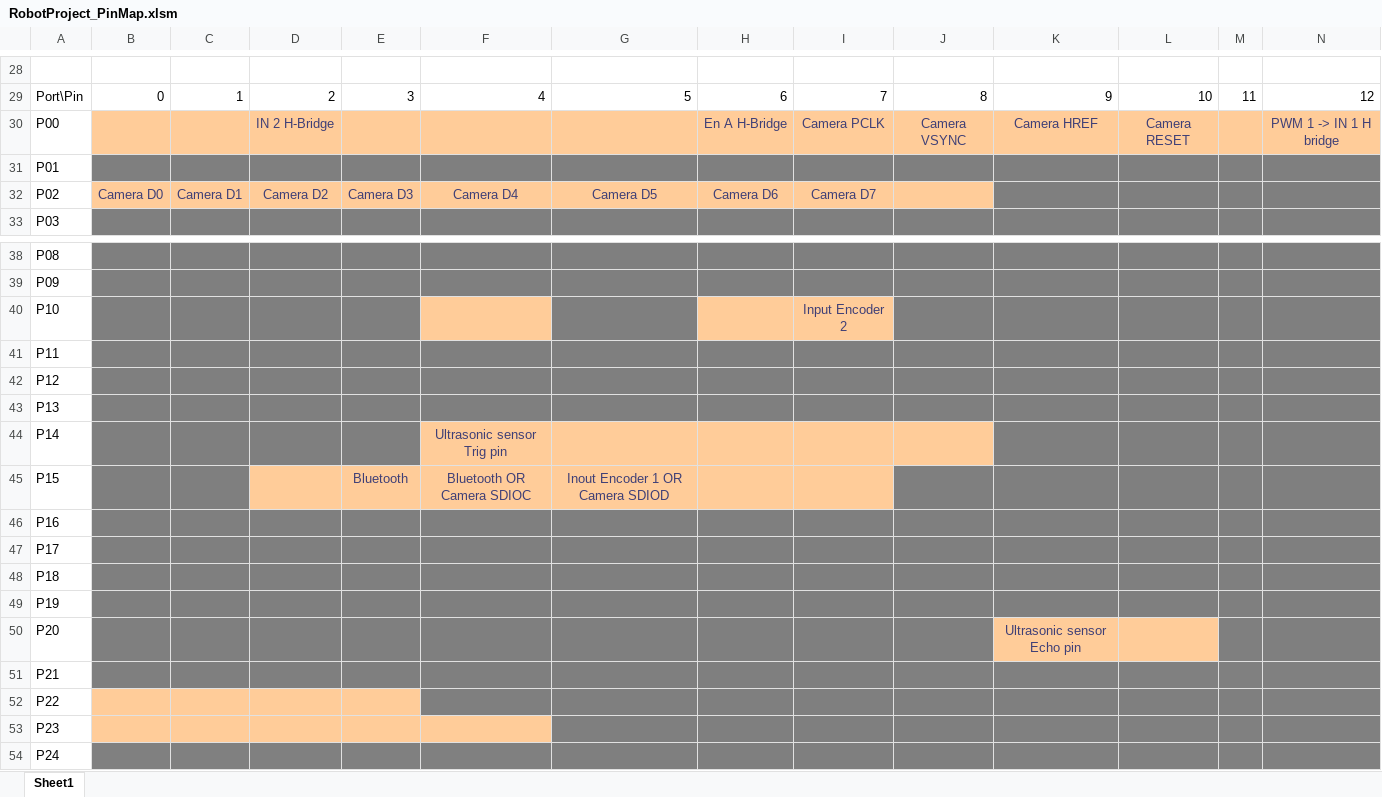
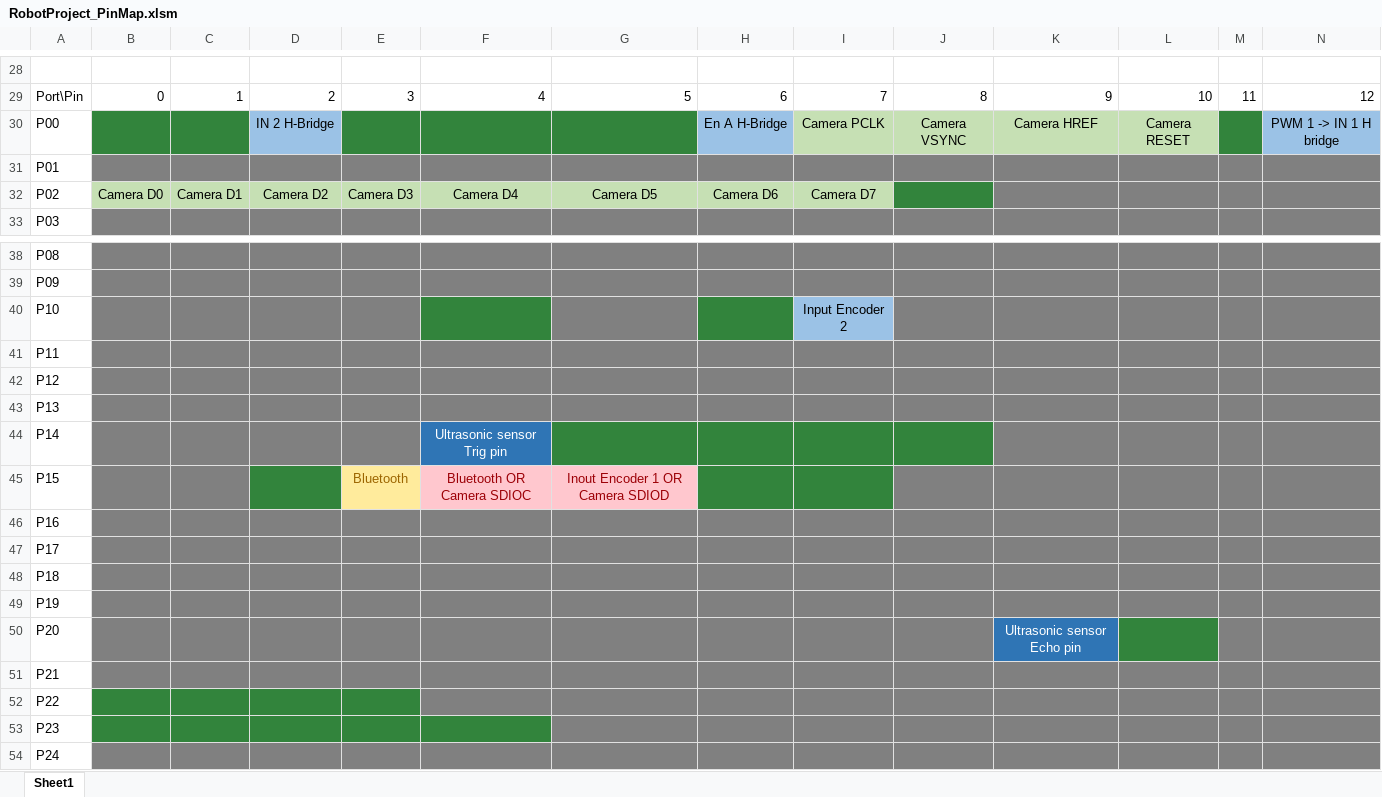
Before and after one commit to aminegaizi/Robot_Project_IFX, an Excel workbook: RobotProject_PinMap.xlsm, sheet Sheet1, drawn as a sheet; only a part is shown, gaps mark what is left out; values as stored, in another font and other column widths than the file's, no borders; the diff covers the shown part only; the diff names each change by its address in the sheet, - before the commit and + after, or states it on an @@ line.

Commit message:
Update of the Excel Pins table. Color the cells

```diff
--- a/RobotProject_PinMap.xlsm (sheet Sheet1)
+++ b/RobotProject_PinMap.xlsm (sheet Sheet1)
-B30:C30 fill: #FFCC99
+B30:C30 fill: #32843C
@@ D30 fill: #FFCC99 → #9BC2E6, text colour: #3F3F76 → black @@
-E30:G30 fill: #FFCC99
+E30:G30 fill: #32843C
-H30 fill: #FFCC99
+H30 fill: #9BC2E6
-H30:L30 text colour: #3F3F76
+H30:L30 text colour: black
-I30:L30 fill: #FFCC99
+I30:L30 fill: #C6E0B4
-M30 fill: #FFCC99
+M30 fill: #32843C
@@ N30 fill: #FFCC99 → #9BC2E6, text colour: #3F3F76 → black @@
@@ B32:I32 text colour: #3F3F76 → black, fill: #FFCC99 → #C6E0B4 @@
-J32 fill: #FFCC99
+J32 fill: #32843C
-F40 fill: #FFCC99
+F40 fill: #32843C
-H40 fill: #FFCC99
+H40 fill: #32843C
@@ I40 fill: #FFCC99 → #9BC2E6, text colour: #3F3F76 → black @@
@@ F44 fill: #FFCC99 → #2F75B5, text colour: #3F3F76 → #FFFFFF @@
-G44:J44 fill: #FFCC99
+G44:J44 fill: #32843C
-D45 fill: #FFCC99
+D45 fill: #32843C
@@ E45 fill: #FFCC99 → #FFEB9C, text colour: #3F3F76 → #9C6500 @@
@@ F45:G45 fill: #FFCC99 → #FFC7CE, text colour: #3F3F76 → #9C0006 @@
-H45:I45 fill: #FFCC99
+H45:I45 fill: #32843C
@@ K50 fill: #FFCC99 → #2F75B5, text colour: #3F3F76 → #FFFFFF @@
-L50 fill: #FFCC99
+L50 fill: #32843C
-B52:E52 fill: #FFCC99
+B52:E52 fill: #32843C
-B53:F53 fill: #FFCC99
+B53:F53 fill: #32843C
```
Also changed, not shown: cell formats elsewhere in this sheet.
